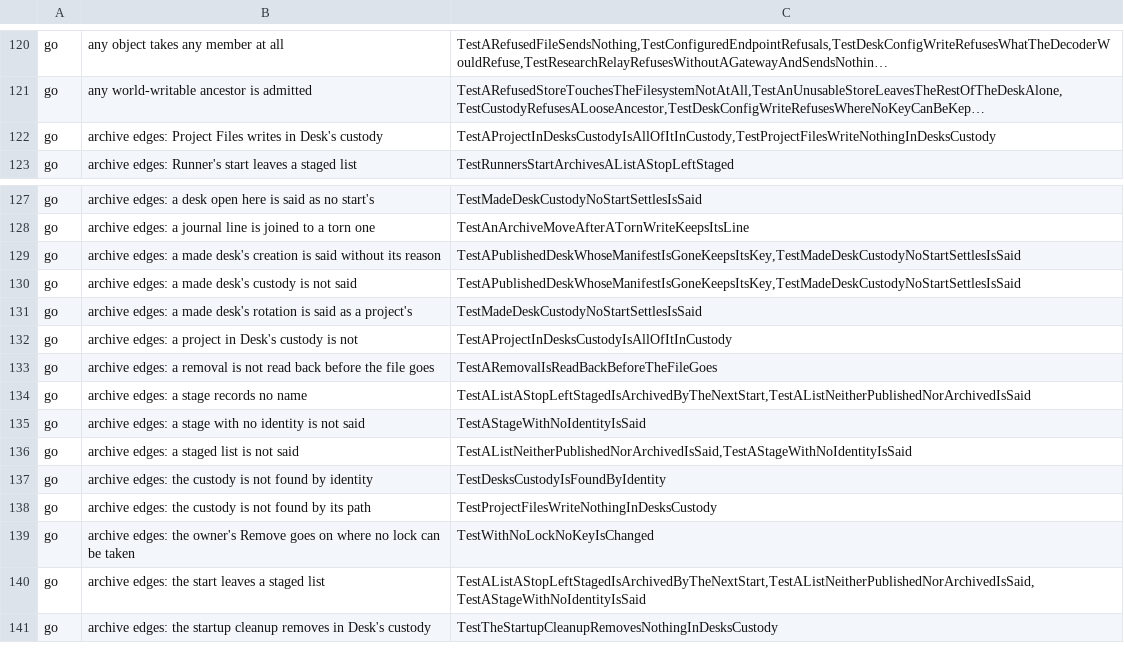
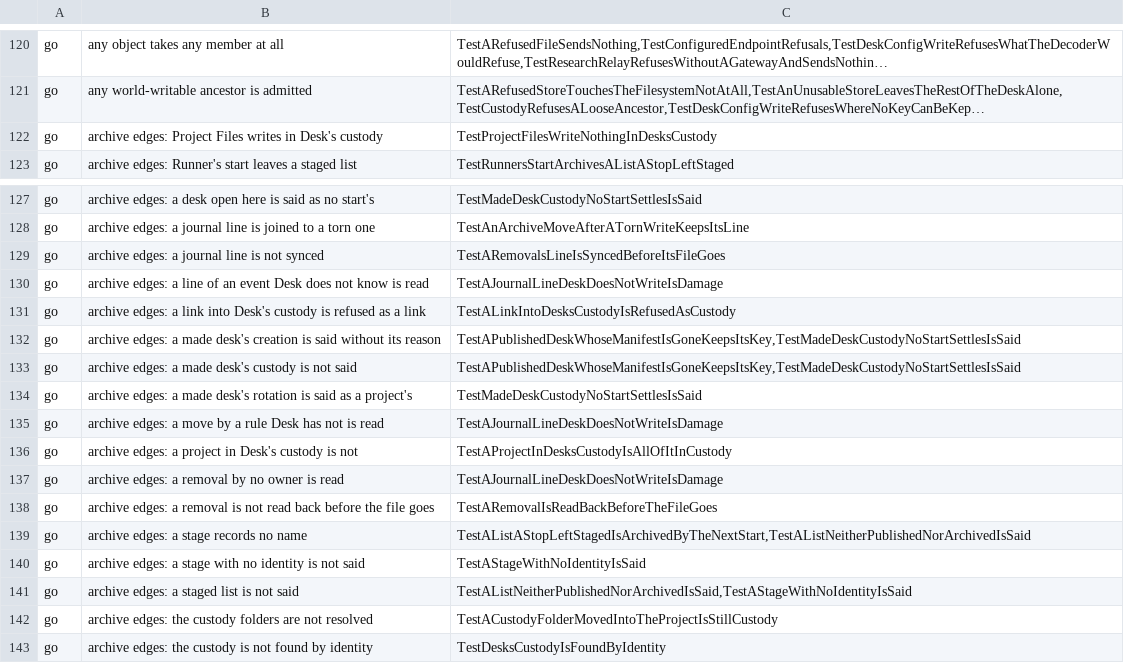
Before and after one commit to Judgment-Pack/judgment-pack-desk, a TSV file: scripts/mutation-expects.tsv, drawn as a sheet; only a part is shown, gaps mark what is left out; the shorter side is filled out with more unchanged rows; long unchanged cells end in …; the diff names each change by its address in the sheet, - before the commit and + after, or states it on an @@ line.

```diff
--- a/scripts/mutation-expects.tsv
+++ b/scripts/mutation-expects.tsv
-C122: TestAProjectInDesksCustodyIsAllOfItInCustody,TestProjectFilesWriteNothingInDesksCustody
+C122: TestProjectFilesWriteNothingInDesksCustody
+row 129: go | archive edges: a journal line is not synced | TestARemovalsLineIsSyncedBeforeItsFileGoes
+row 130: go | archive edges: a line of an event Desk does not know is read | TestAJournalLineDeskDoesNotWriteIsDamage
+row 131: go | archive edges: a link into Desk's custody is refused as a link | TestALinkIntoDesksCustodyIsRefusedAsCustody
+row 135: go | archive edges: a move by a rule Desk has not is read | TestAJournalLineDeskDoesNotWriteIsDamage
+row 137: go | archive edges: a removal by no owner is read | TestAJournalLineDeskDoesNotWriteIsDamage
+row 142: go | archive edges: the custody folders are not resolved | TestACustodyFolderMovedIntoTheProjectIsStillCustody
```
